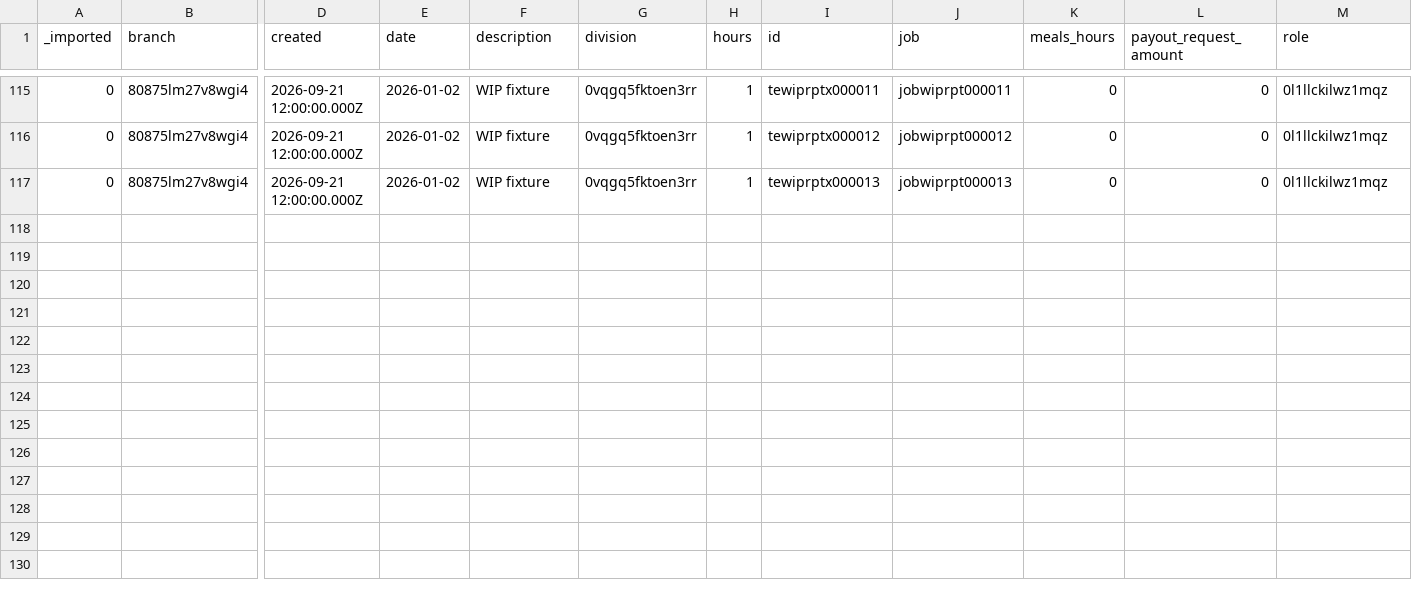
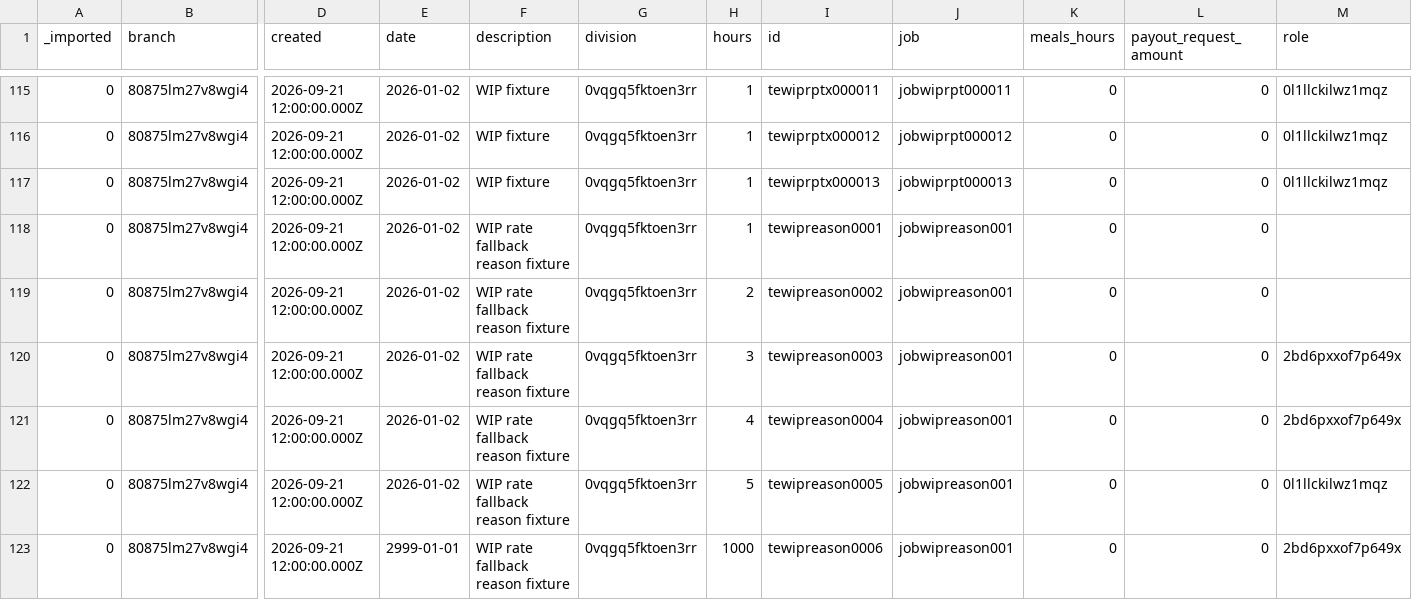
Before and after one commit to stamler/tybalt_turbo, a CSV file: app/test_seed_data/data/time_entries.csv, drawn as a sheet; only a part is shown, gaps mark what is left out; rows hold the shown columns only; the diff names each change by its address in the sheet, - before the commit and + after, or states it on an @@ line.

Commit message:
Improve WIP reports, pricing details, and navigation
Make WIP reports easier to scan and help users identify project overruns and incomplete time pricing.

- Use compact rows and a full-width toolbar. Add search across project numbers, clients, descriptions, managers, and branches. Move supporting project details into a popup and hide excluded expense and PO columns.
- Add percentage bars and a Remaining column with negative balances in red. Support highest-percentage and lowest-remaining sorts so users can compare relative usage and dollar overruns.
- Replace repeated pricing labels with compact NR, estimate, and warning indicators. Explain missing entry roles, missing sheet rates, employee-rate estimates, and unpriced hours.
- Add an authenticated missing-rates endpoint that reuses the shared pricing rules and report date. Load affected roles on request and link to the exact assigned rate sheet revision. Handle loading, retry, empty results, and stale responses.
- Replace three sidebar links with one WIP menu containing My WIP, Branch, and Division. Preserve access checks, highlight the current view, and support keyboard controls and mobile screens.
- Add CSV fixtures and regression coverage for pricing diagnostics, search, sorting, balance calculations, menu access, request failures, and responsive layouts.

Keep existing WIP calculations, PO expense deductions, and incomplete-value handling unchanged.

```diff
--- a/app/test_seed_data/data/time_entries.csv
+++ b/app/test_seed_data/data/time_entries.csv
+row 118: 0 | 80875lm27v8wgi4 | 2026-09-21 12:00:00.000Z | 2026-01-02 | WIP rate fallback reason fixture | 0vqgq5fktoen3rr | 1 | tewipreason0001 | jobwipreason001 | 0 | 0
+row 119: 0 | 80875lm27v8wgi4 | 2026-09-21 12:00:00.000Z | 2026-01-02 | WIP rate fallback reason fixture | 0vqgq5fktoen3rr | 2 | tewipreason0002 | jobwipreason001 | 0 | 0
+row 120: 0 | 80875lm27v8wgi4 | 2026-09-21 12:00:00.000Z | 2026-01-02 | WIP rate fallback reason fixture | 0vqgq5fktoen3rr | 3 | tewipreason0003 | jobwipreason001 | 0 | 0 | 2bd6pxxof7p649x
+row 121: 0 | 80875lm27v8wgi4 | 2026-09-21 12:00:00.000Z | 2026-01-02 | WIP rate fallback reason fixture | 0vqgq5fktoen3rr | 4 | tewipreason0004 | jobwipreason001 | 0 | 0 | 2bd6pxxof7p649x
+row 122: 0 | 80875lm27v8wgi4 | 2026-09-21 12:00:00.000Z | 2026-01-02 | WIP rate fallback reason fixture | 0vqgq5fktoen3rr | 5 | tewipreason0005 | jobwipreason001 | 0 | 0 | 0l1llckilwz1mqz
+row 123: 0 | 80875lm27v8wgi4 | 2026-09-21 12:00:00.000Z | 2999-01-01 | WIP rate fallback reason fixture | 0vqgq5fktoen3rr | 1000 | tewipreason0006 | jobwipreason001 | 0 | 0 | 2bd6pxxof7p649x
```
Also changed, not shown: app/test_seed_data/data/jobs.csv, 29 other files.
